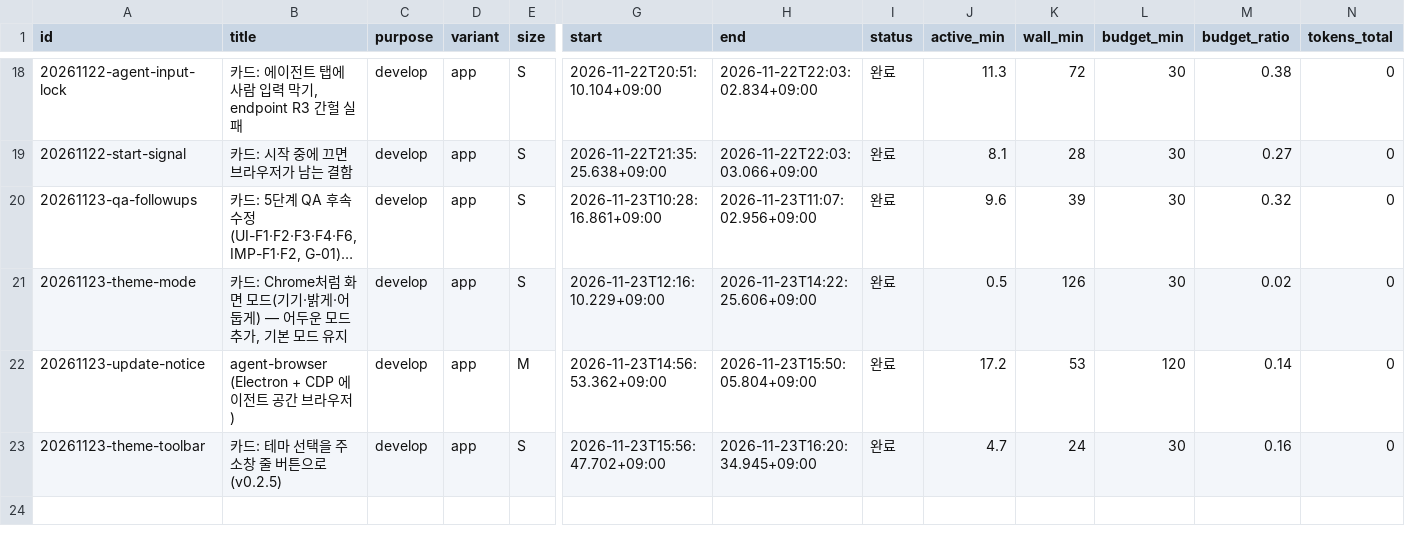
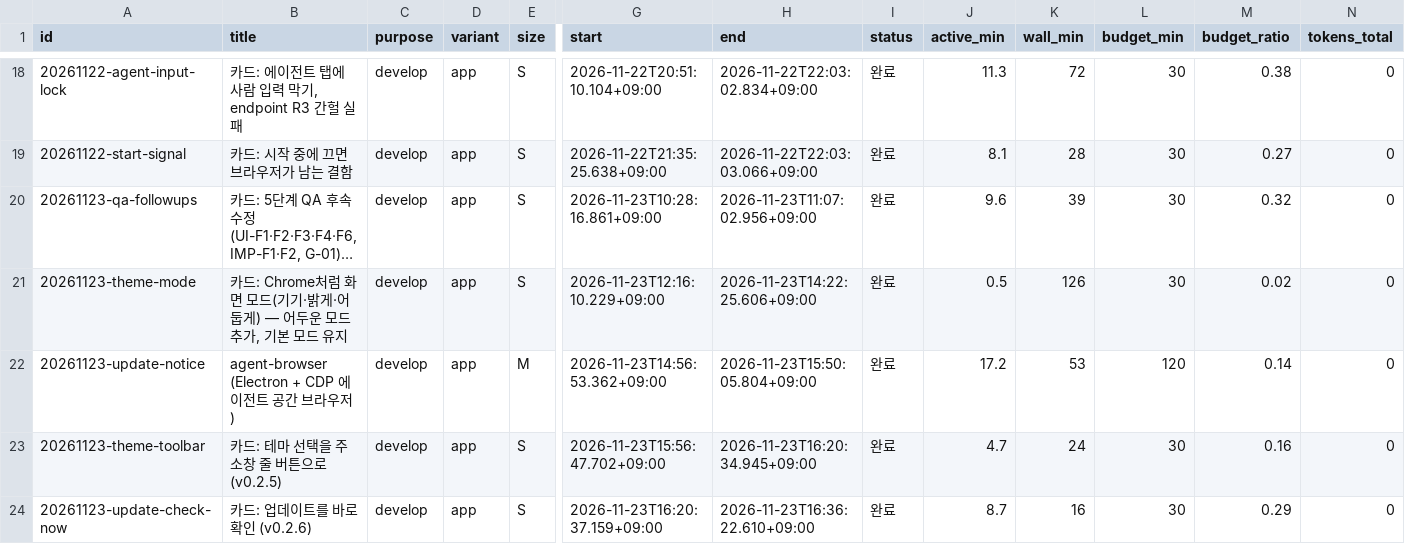
Before and after one commit to luminFrost/agent-browser, a CSV file: docs/aif/ledger.csv, drawn as a sheet; only a part is shown, gaps mark what is left out; long unchanged cells end in …; rows hold the shown columns only; the diff names each change by its address in the sheet, - before the commit and + after, or states it on an @@ line.

```diff
--- a/docs/aif/ledger.csv
+++ b/docs/aif/ledger.csv
+row 24: 20261123-update-check-now | 카드: 업데이트를 바로 확인 (v0.2.6) | develop | app | S | 2026-11-23T16:20:37.159+09:00 | 2026-11-23T16:36:22.610+09:00 | 완료 | 8.7 | 16 | 30 | 0.29 | 0
```
Also changed, not shown: 20 other files.
